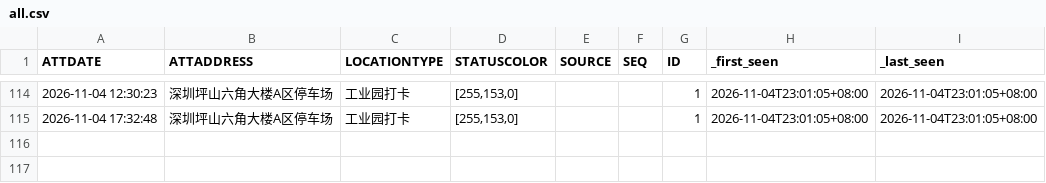
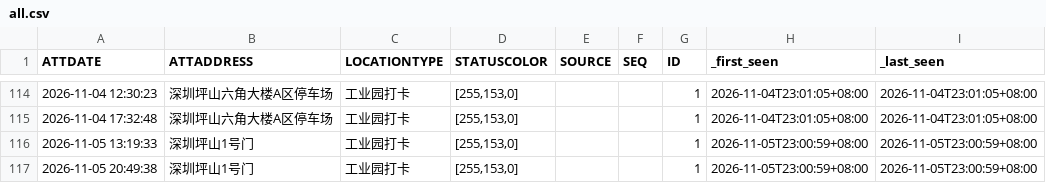
Before and after one commit to Blade-gen/my-ot-ledger, a CSV file: otData/all.csv, drawn as a sheet; only a part is shown, gaps mark what is left out; the diff names each change by its address in the sheet, - before the commit and + after, or states it on an @@ line.

```diff
--- a/otData/all.csv
+++ b/otData/all.csv
+row 116: 2026-11-05 13:19:33 | 深圳坪山1号门 | 工业园打卡 | [255,153,0] |  |  | 1 | 2026-11-05T23:00:59+08:00 | 2026-11-05T23:00:59+08:00
+row 117: 2026-11-05 20:49:38 | 深圳坪山1号门 | 工业园打卡 | [255,153,0] |  |  | 1 | 2026-11-05T23:00:59+08:00 | 2026-11-05T23:00:59+08:00
```
Also changed, not shown: 1 other file.
